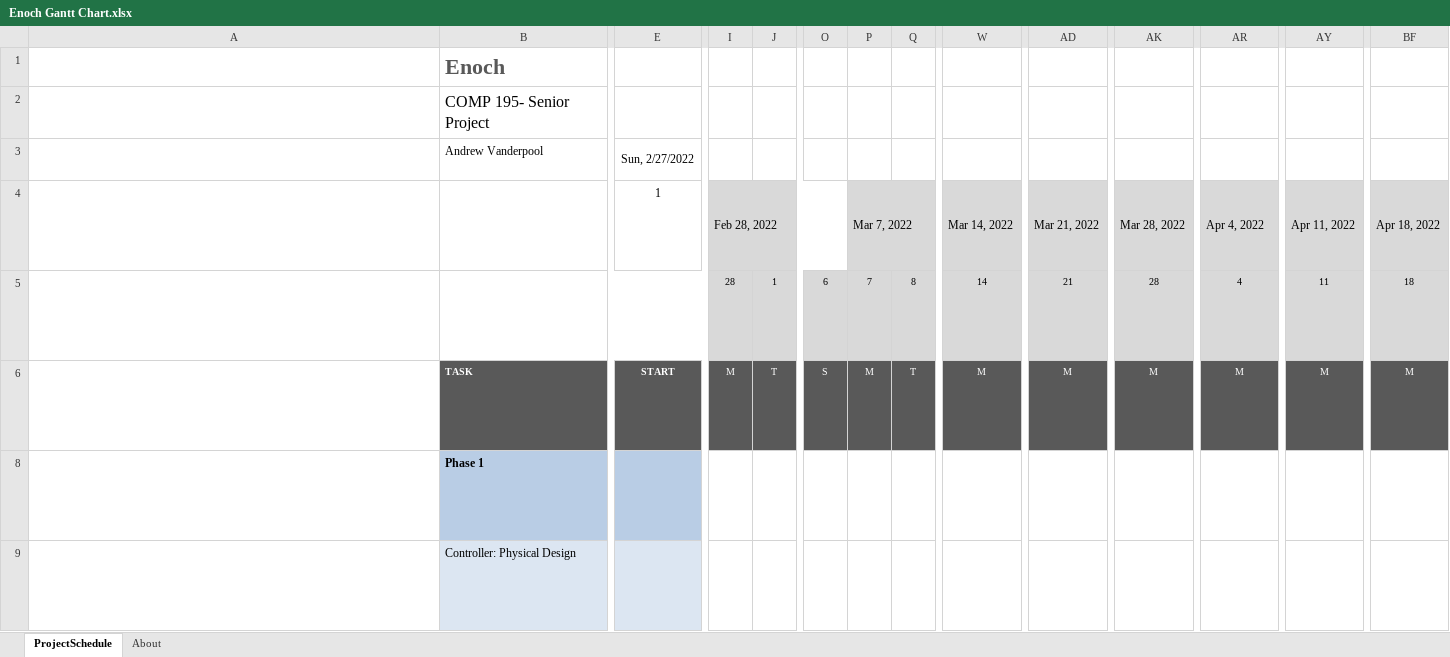
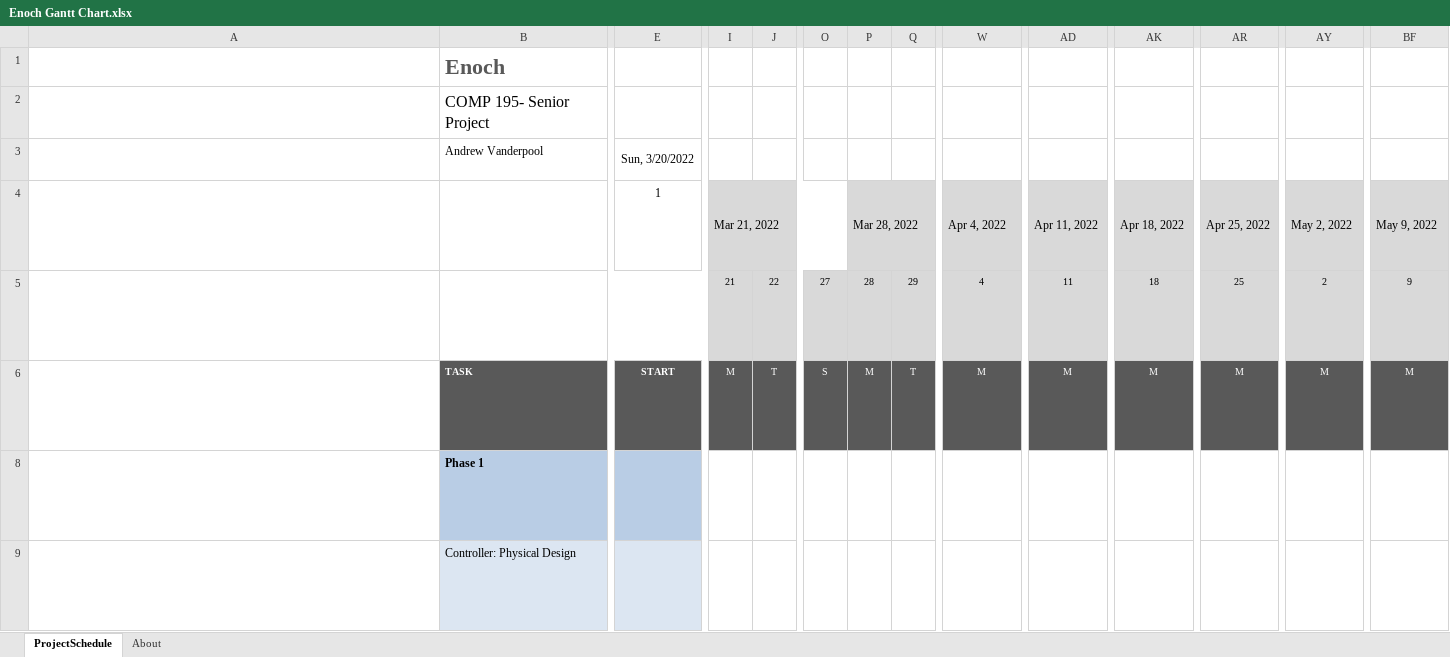
Before and after one commit to comp195/senior-project-spring-2022-enoch, an Excel workbook: Enoch Gantt Chart.xlsx, sheet ProjectSchedule, drawn as a sheet; only a part is shown, gaps mark what is left out; long unchanged cells end in …; values as stored, in another font and other column widths than the file's, no borders; conditional formats not drawn; removed rows and columns are numbered as before the commit, all else as after; rows hold the shown columns only; ↵ is a line break in a cell; the diff covers the shown part only; the diff names each change by its address in the sheet, - before the commit and + after, or states it on an @@ line.

Commit message:
Add files via upload
updated Gantt chart

```diff
--- a/Enoch Gantt Chart.xlsx (sheet ProjectSchedule)
+++ b/Enoch Gantt Chart.xlsx (sheet ProjectSchedule)
-E3: Sun, 2/27/2022
+E3: Sun, 3/20/2022
-I4: Feb 28, 2022
+I4: Mar 21, 2022
-P4: Mar 7, 2022
+P4: Mar 28, 2022
-W4: Mar 14, 2022
+W4: Apr 4, 2022
-AD4: Mar 21, 2022
+AD4: Apr 11, 2022
-AK4: Mar 28, 2022
+AK4: Apr 18, 2022
-AR4: Apr 4, 2022
+AR4: Apr 25, 2022
-AY4: Apr 11, 2022
+AY4: May 2, 2022
-BF4: Apr 18, 2022
+BF4: May 9, 2022
-row 5: Cells I5 through BL5 contain the day number for the week represented in the cell block above each date cell and are auto calculated. ↵ You should not modify these cells. ↵ Today's date is outlined in Red (hex #AD3815) from today's date in row 5 through the entire date column to the end of the project schedule. |  |  | 28 | 1 | 6 | 7 | 8 | 14 | 21 | 28 | 4 | 11 | 18
+row 5: Cells I5 through BL5 contain the day number for the week represented in the cell block above each date cell and are auto calculated. ↵ You should not modify these cells. ↵ Today's date is outlined in Red (hex #AD3815) from today's date in row 5 through the entire date column to the end of the project schedule. |  |  | 21 | 22 | 27 | 28 | 29 | 4 | 11 | 18 | 25 | 2 | 9
```
Also changed, not shown: 9 edited cells elsewhere in this sheet.
